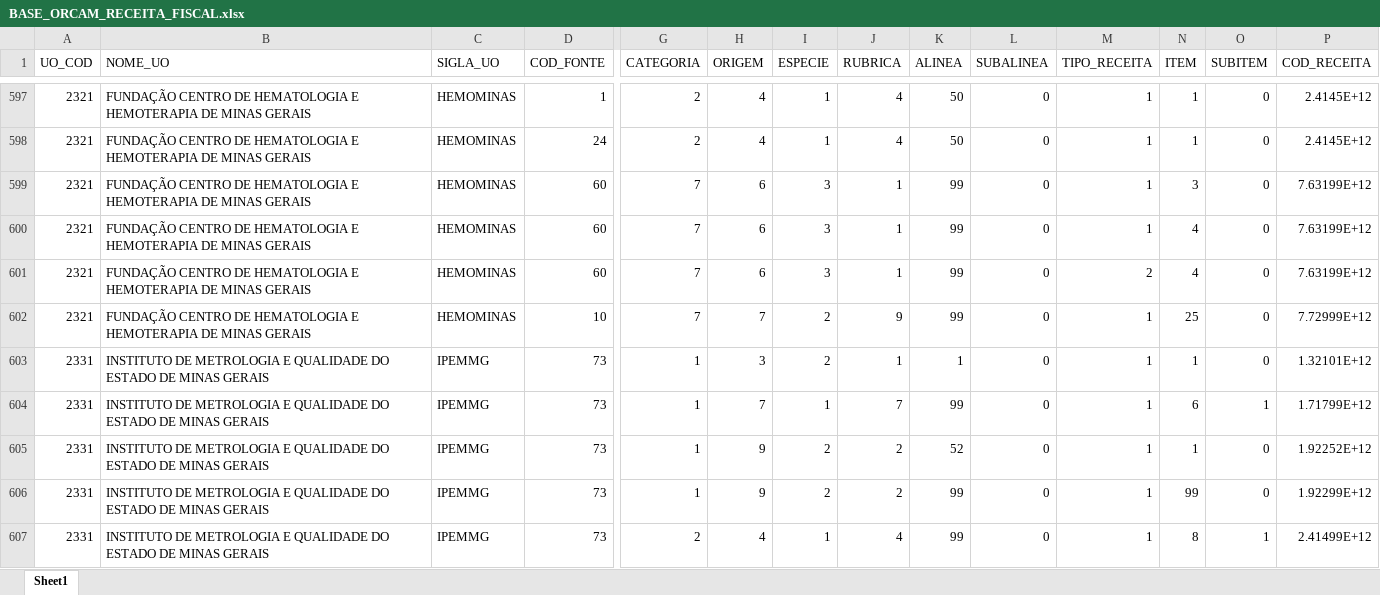
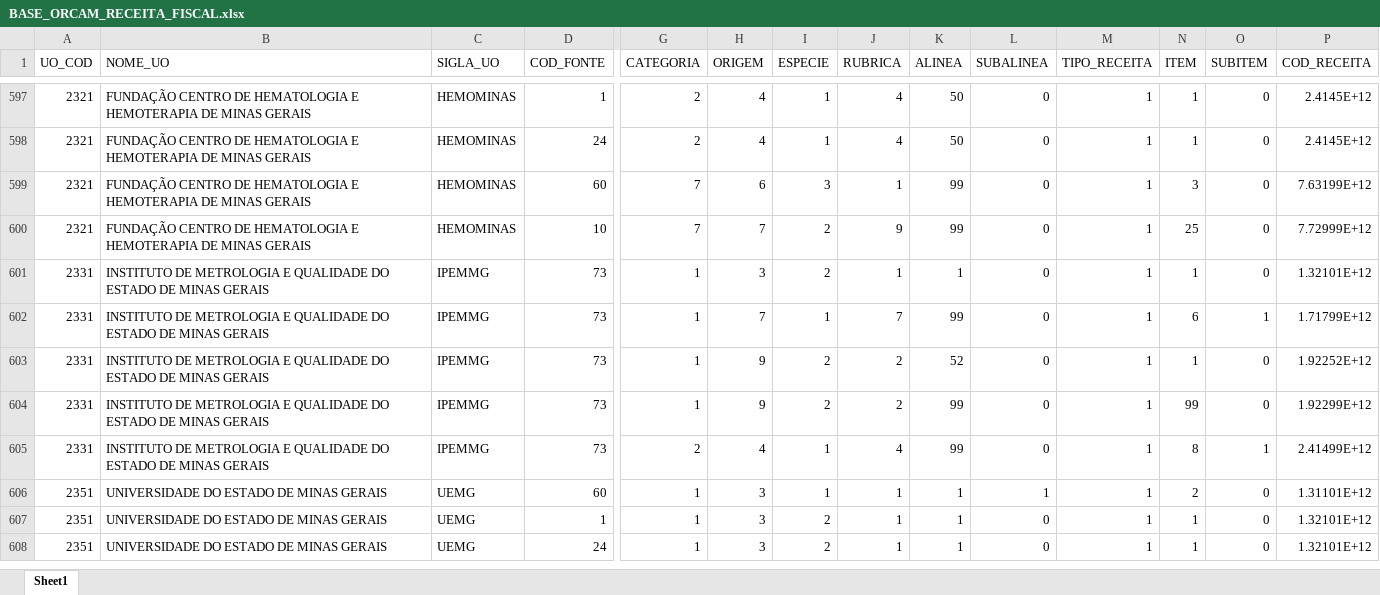
Before and after one commit to splor-mg/dados-ppo-2027, an Excel workbook: data/BASE_ORCAM_RECEITA_FISCAL.xlsx, sheet Sheet1, drawn as a sheet; only a part is shown, gaps mark what is left out; the shorter side is filled out with more unchanged rows; values as stored, in another font and other column widths than the file's, no borders; rows hold the shown columns only; the diff names each change by its address in the sheet, - before the commit and + after, or states it on an @@ line.

```diff
--- a/data/BASE_ORCAM_RECEITA_FISCAL.xlsx (sheet Sheet1)
+++ b/data/BASE_ORCAM_RECEITA_FISCAL.xlsx (sheet Sheet1)
-row 600: 2321 | FUNDAÇÃO CENTRO DE HEMATOLOGIA E HEMOTERAPIA DE MINAS GERAIS | HEMOMINAS | 60 | 7 | 6 | 3 | 1 | 99 | 0 | 1 | 4 | 0 | 7.63199E+12
-row 601: 2321 | FUNDAÇÃO CENTRO DE HEMATOLOGIA E HEMOTERAPIA DE MINAS GERAIS | HEMOMINAS | 60 | 7 | 6 | 3 | 1 | 99 | 0 | 2 | 4 | 0 | 7.63199E+12
```
Also changed, not shown: data/BASE_CATEGORIA_PESSOAL.xlsx, data/BASE_DETALHAMENTO_OBRAS.xlsx, 6 other files.
